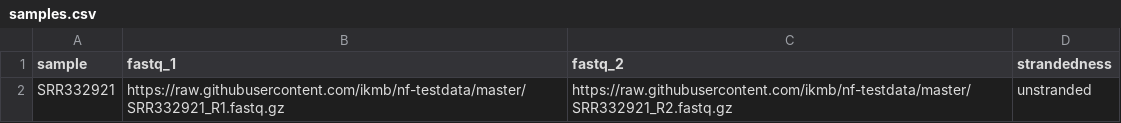
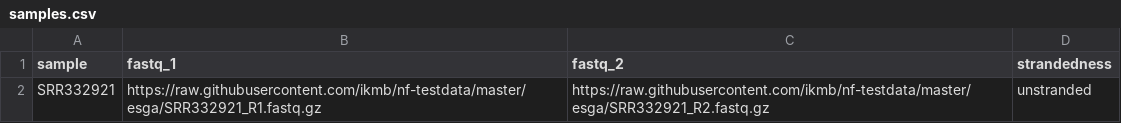
Before and after one commit to ikmb/nf-testdata, a CSV file: esga/samples.csv, drawn as a sheet.

Commit message:
Fixing typo in samplesheet

```diff
--- a/esga/samples.csv
+++ b/esga/samples.csv
@@ -1,2 +1,2 @@
 sample,fastq_1,fastq_2,strandedness
-SRR332921,https://raw.githubusercontent.com/ikmb/nf-testdata/master/SRR332921_R1.fastq.gz,https://raw.githubusercontent.com/ikmb/nf-testdata/master/SRR332921_R2.fastq.gz,unstranded
+SRR332921,https://raw.githubusercontent.com/ikmb/nf-testdata/master/esga/SRR332921_R1.fastq.gz,https://raw.githubusercontent.com/ikmb/nf-testdata/master/esga/SRR332921_R2.fastq.gz,unstranded
```
